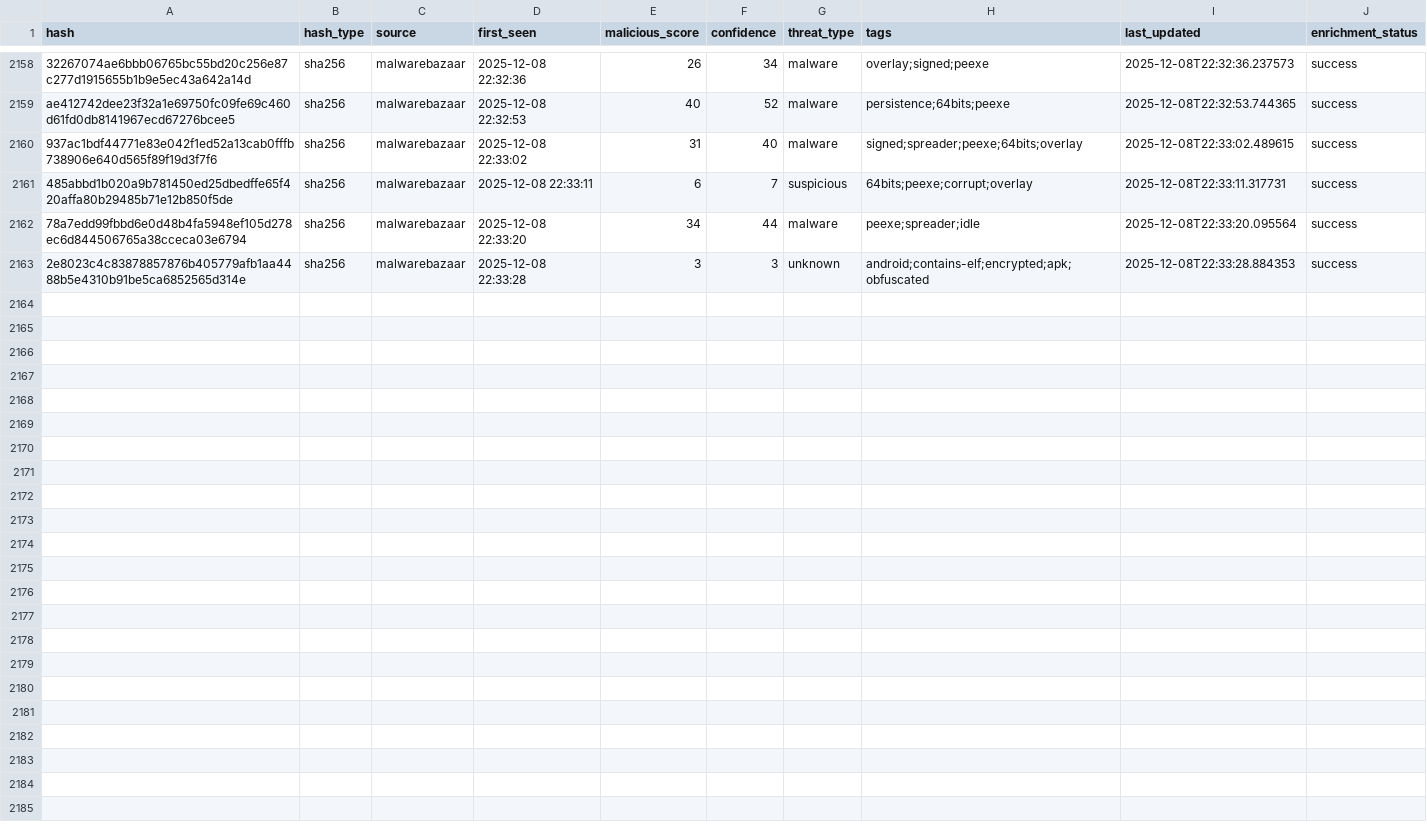
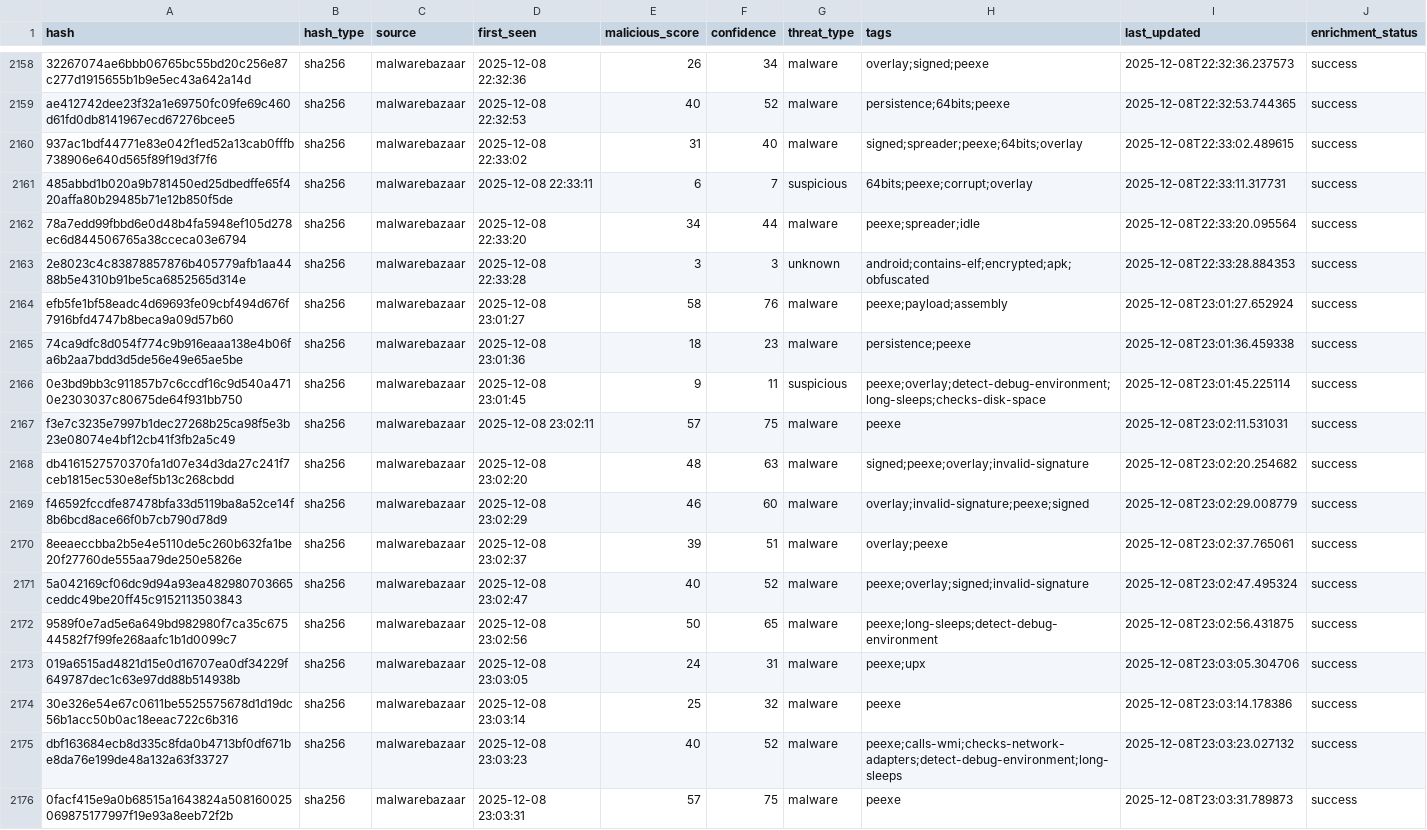
Before and after one commit to mohamadyaghoobii/threat-intelligence-csv, a CSV file: threat_intel_latest.csv, drawn as a sheet; only a part is shown, gaps mark what is left out.

Commit message:
TI Update 20251208_230424

```diff
--- a/threat_intel_latest.csv
+++ b/threat_intel_latest.csv
@@ -2163 +2163,14 @@ ae412742dee23f32a1e69750fc09fe69c460d61fd0db8141967ecd67276bcee5,sha256,malwareb
 2e8023c4c83878857876b405779afb1aa4488b5e4310b91be5ca6852565d314e,sha256,malwarebazaar,2025-12-08 22:33:28,3,3,unknown,android;contains-elf;encrypted;apk;obfuscated,2025-12-08T22:33:28.884353,success
+efb5fe1bf58eadc4d69693fe09cbf494d676f7916bfd4747b8beca9a09d57b60,sha256,malwarebazaar,2025-12-08 23:01:27,58,76,malware,peexe;payload;assembly,2025-12-08T23:01:27.652924,success
+74ca9dfc8d054f774c9b916eaaa138e4b06fa6b2aa7bdd3d5de56e49e65ae5be,sha256,malwarebazaar,2025-12-08 23:01:36,18,23,malware,persistence;peexe,2025-12-08T23:01:36.459338,success
+0e3bd9bb3c911857b7c6ccdf16c9d540a4710e2303037c80675de64f931bb750,sha256,malwarebazaar,2025-12-08 23:01:45,9,11,suspicious,peexe;overlay;detect-debug-environment;long-sleeps;checks-disk-space,2025-12-08T23:01:45.225114,success
+f3e7c3235e7997b1dec27268b25ca98f5e3b23e08074e4bf12cb41f3fb2a5c49,sha256,malwarebazaar,2025-12-08 23:02:11,57,75,malware,peexe,2025-12-08T23:02:11.531031,success
+db4161527570370fa1d07e34d3da27c241f7ceb1815ec530e8ef5b13c268cbdd,sha256,malwarebazaar,2025-12-08 23:02:20,48,63,malware,signed;peexe;overlay;invalid-signature,2025-12-08T23:02:20.254682,success
+f46592fccdfe87478bfa33d5119ba8a52ce14f8b6bcd8ace66f0b7cb790d78d9,sha256,malwarebazaar,2025-12-08 23:02:29,46,60,malware,overlay;invalid-signature;peexe;signed,2025-12-08T23:02:29.008779,success
+8eeaeccbba2b5e4e5110de5c260b632fa1be20f27760de555aa79de250e5826e,sha256,malwarebazaar,2025-12-08 23:02:37,39,51,malware,overlay;peexe,2025-12-08T23:02:37.765061,success
+5a042169cf06dc9d94a93ea482980703665ceddc49be20ff45c9152113503843,sha256,malwarebazaar,2025-12-08 23:02:47,40,52,malware,peexe;overlay;signed;invalid-signature,2025-12-08T23:02:47.495324,success
+9589f0e7ad5e6a649bd982980f7ca35c67544582f7f99fe268aafc1b1d0099c7,sha256,malwarebazaar,2025-12-08 23:02:56,50,65,malware,peexe;long-sleeps;detect-debug-environment,2025-12-08T23:02:56.431875,success
+019a6515ad4821d15e0d16707ea0df34229f649787dec1c63e97dd88b514938b,sha256,malwarebazaar,2025-12-08 23:03:05,24,31,malware,peexe;upx,2025-12-08T23:03:05.304706,success
+30e326e54e67c0611be5525575678d1d19dc56b1acc50b0ac18eeac722c6b316,sha256,malwarebazaar,2025-12-08 23:03:14,25,32,malware,peexe,2025-12-08T23:03:14.178386,success
+dbf163684ecb8d335c8fda0b4713bf0df671be8da76e199de48a132a63f33727,sha256,malwarebazaar,2025-12-08 23:03:23,40,52,malware,peexe;calls-wmi;checks-network-adapters;detect-debug-environment;long-sleeps,2025-12-08T23:03:23.027132,success
+0facf415e9a0b68515a1643824a508160025069875177997f19e93a8eeb72f2b,sha256,malwarebazaar,2025-12-08 23:03:31,57,75,malware,peexe,2025-12-08T23:03:31.789873,success
```
